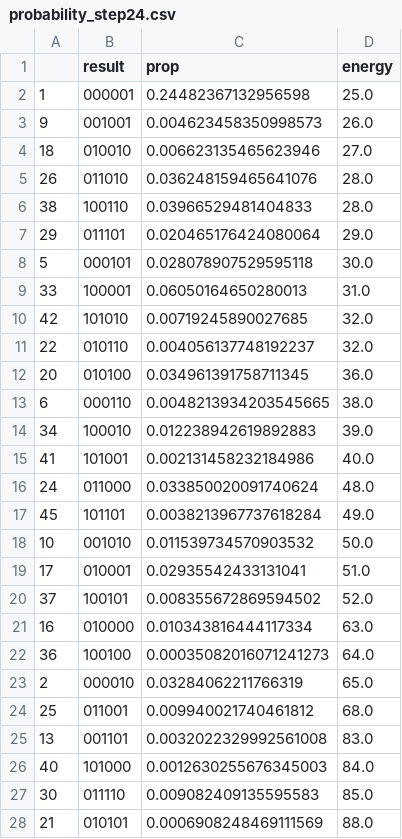
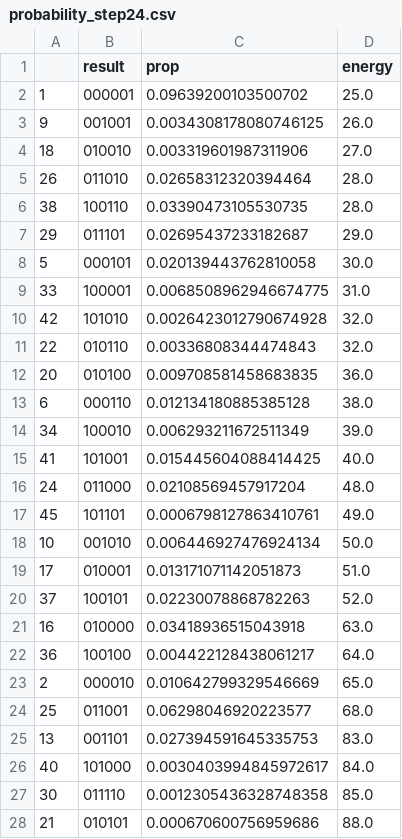
Before and after one commit to qc-lab/QHyper, a CSV file: demo/wynikirob/probability_step24.csv, drawn as a sheet; only a part is shown; the diff covers the shown part only.

```diff
--- a/demo/wynikirob/probability_step24.csv
+++ b/demo/wynikirob/probability_step24.csv
@@ -1,28 +1,28 @@
 ,result,prop,energy
-1,000001,0.24482367132956598,25.0
-9,001001,0.004623458350998573,26.0
-18,010010,0.006623135465623946,27.0
-26,011010,0.036248159465641076,28.0
-38,100110,0.03966529481404833,28.0
-29,011101,0.020465176424080064,29.0
-5,000101,0.028078907529595118,30.0
-33,100001,0.06050164650280013,31.0
-42,101010,0.00719245890027685,32.0
-22,010110,0.004056137748192237,32.0
-20,010100,0.034961391758711345,36.0
-6,000110,0.0048213934203545665,38.0
-34,100010,0.012238942619892883,39.0
-41,101001,0.002131458232184986,40.0
-24,011000,0.033850020091740624,48.0
-45,101101,0.0038213967737618284,49.0
-10,001010,0.011539734570903532,50.0
-17,010001,0.02935542433131041,51.0
-37,100101,0.008355672869594502,52.0
-16,010000,0.010343816444117334,63.0
-36,100100,0.00035082016071241273,64.0
-2,000010,0.03284062211766319,65.0
-25,011001,0.009940021740461812,68.0
-13,001101,0.0032022329992561008,83.0
-40,101000,0.0012630255676345003,84.0
-30,011110,0.009082409135595583,85.0
-21,010101,0.0006908248469111569,88.0
+1,000001,0.09639200103500702,25.0
+9,001001,0.0034308178080746125,26.0
+18,010010,0.003319601987311906,27.0
+26,011010,0.02658312320394464,28.0
+38,100110,0.03390473105530735,28.0
+29,011101,0.02695437233182687,29.0
+5,000101,0.020139443762810058,30.0
+33,100001,0.0068508962946674775,31.0
+42,101010,0.0026423012790674928,32.0
+22,010110,0.00336808344474843,32.0
+20,010100,0.009708581458683835,36.0
+6,000110,0.012134180885385128,38.0
+34,100010,0.006293211672511349,39.0
+41,101001,0.015445604088414425,40.0
+24,011000,0.02108569457917204,48.0
+45,101101,0.0006798127863410761,49.0
+10,001010,0.006446927476924134,50.0
+17,010001,0.013171071142051873,51.0
+37,100101,0.02230078868782263,52.0
+16,010000,0.03418936515043918,63.0
+36,100100,0.004422128438061217,64.0
+2,000010,0.010642799329546669,65.0
+25,011001,0.06298046920223577,68.0
+13,001101,0.027394591645335753,83.0
+40,101000,0.0030403994845972617,84.0
+30,011110,0.0012305436328748358,85.0
+21,010101,0.000670600756959686,88.0
```
Also changed, not shown: 37 edited cells elsewhere in this file, demo/wynikirob/probability_step20.csv, demo/wynikirob/probability_step22.csv, 57 other files.
